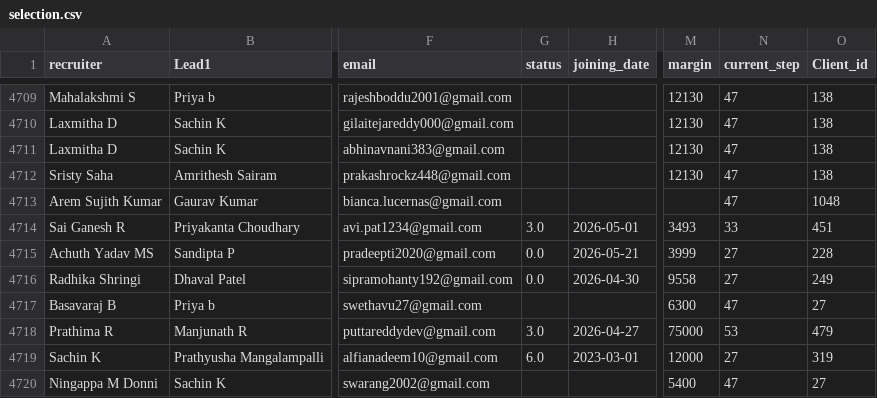
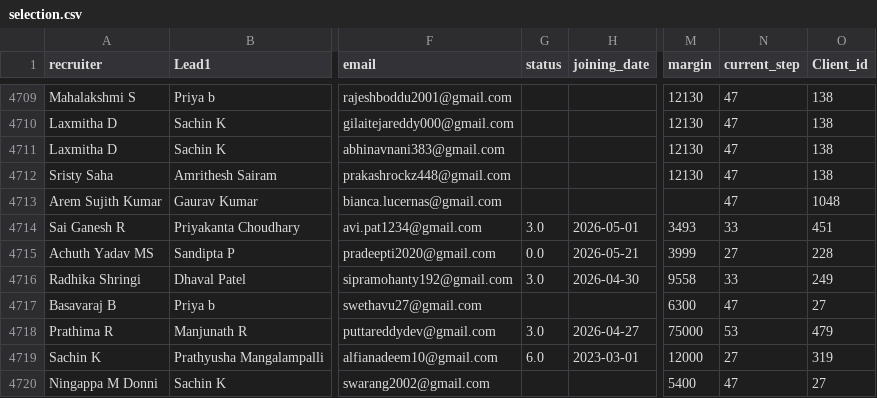
Before and after one commit to mdashiquekhanwork009-maker/CEO-Dashboard, a CSV file: data/selection.csv, drawn as a sheet; only a part is shown, gaps mark what is left out; the diff covers the shown part only; the diff names each change by its address in the sheet, - before the commit and + after, or states it on an @@ line.

```diff
--- a/data/selection.csv
+++ b/data/selection.csv
-G4716 (status): 0.0
+G4716 (status): 3.0
-N4716 (current_step): 27
+N4716 (current_step): 33
```
Also changed, not shown: 3 added rows and 23 edited cells elsewhere in this file, data/exit.csv.
